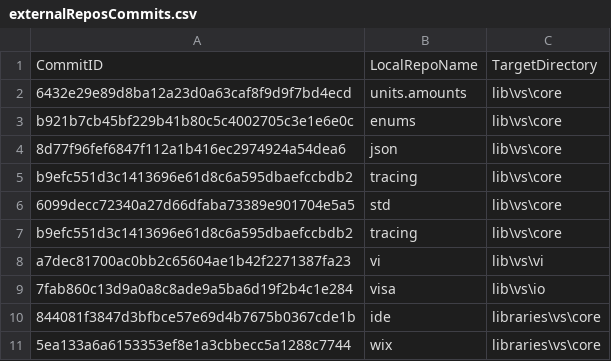
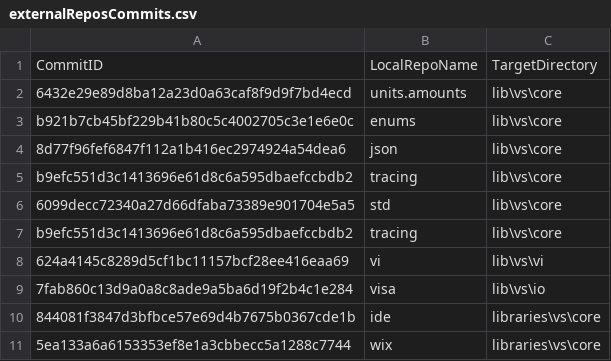
Before and after one commit to ATECoder/dn.vi.ivi, a CSV file: externalReposCommits.csv, drawn as a sheet.

```diff
--- a/externalReposCommits.csv
+++ b/externalReposCommits.csv
@@ -7,3 +7,3 @@ b9efc551d3c1413696e61d8c6a595dbaefccbdb2,tracing,lib\vs\core
 b9efc551d3c1413696e61d8c6a595dbaefccbdb2,tracing,lib\vs\core
-a7dec81700ac0bb2c65604ae1b42f2271387fa23,vi,lib\vs\vi
+624a4145c8289d5cf1bc11157bcf28ee416eaa69,vi,lib\vs\vi
 7fab860c13d9a0a8c8ade9a5ba6d19f2b4c1e284,visa,lib\vs\io
```
Also changed, not shown: 27 other files.
